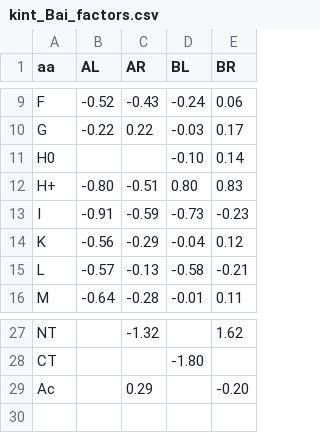
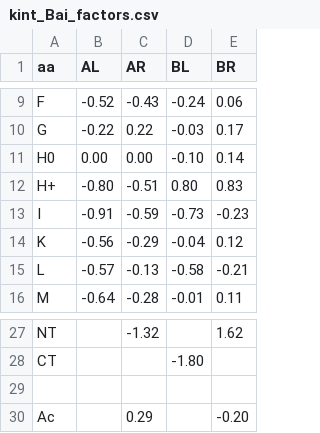
Before and after one commit to pacilab/hdx-rates-mixtures, a CSV file: python/kint_Bai_factors.csv, drawn as a sheet; only a part is shown, gaps mark what is left out.

Commit message:
Update kint_Bai_factors.csv

```diff
--- a/python/kint_Bai_factors.csv
+++ b/python/kint_Bai_factors.csv
@@ -10,3 +10,3 @@ F,-0.52,-0.43,-0.24,0.06
 G,-0.22,0.22,-0.03,0.17
-H0,,,-0.10,0.14
+H0,0.00,0.00,-0.10,0.14
 H+,-0.80,-0.51,0.80,0.83
@@ -28,2 +28,3 @@ NT,,-1.32,,1.62
 CT,,,-1.80,
+
 Ac,,0.29,,-0.20
```
